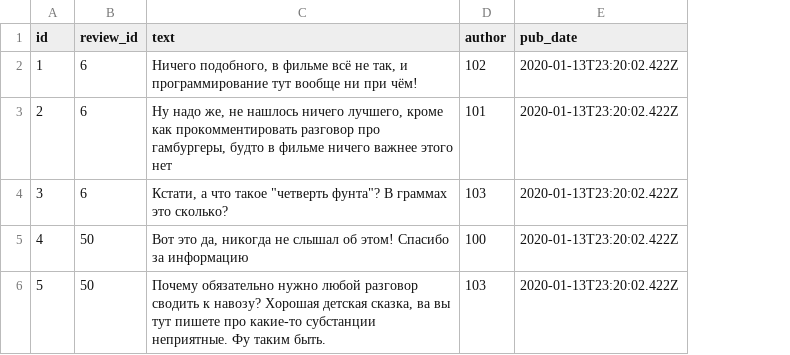
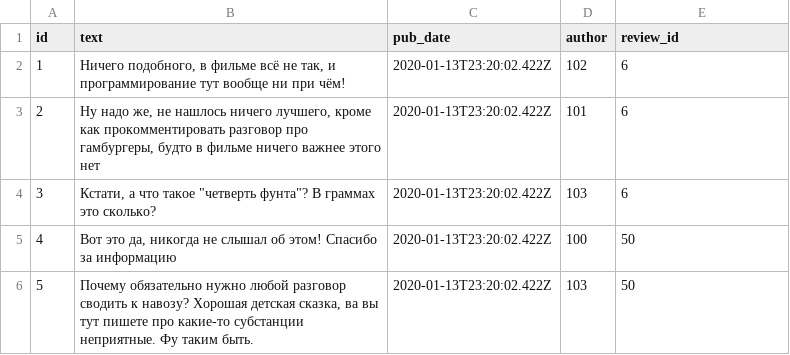
Before and after one commit to eagurin/api_yamdb, a CSV file: data/comments.csv, drawn as a sheet; removed rows and columns are numbered as before the commit, all else as after; the diff names each change by its address in the sheet, - before the commit and + after, or states it on an @@ line.

```diff
--- a/data/comments.csv
+++ b/data/comments.csv
-column B (review_id), rows 2-6: 6 | 6 | 6 | 50 | 50
+column C (pub_date), rows 2-6: all 2020-01-13T23:20:02.422Z
-E1: pub_date
+E1: review_id
-E2:E4 (review_id): 2020-01-13T23:20:02.422Z
+E2:E4 (review_id): 6
-E5:E6 (review_id): 2020-01-13T23:20:02.422Z
+E5:E6 (review_id): 50
```
Also changed, not shown: data/review.csv, data/titles.csv, 4 other files.
